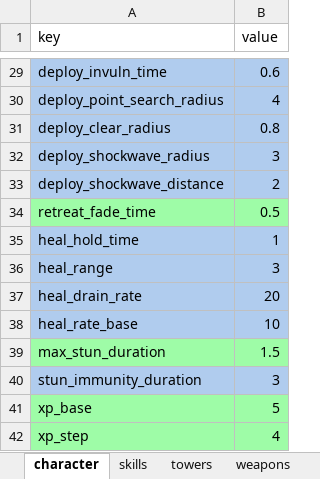
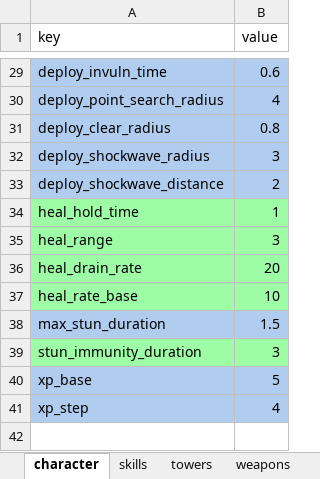
Before and after one commit to Rawisl/Godot_Roguelite3D_Gr8, an Excel workbook: balance/balance.xlsx, sheet character, drawn as a sheet; only a part is shown, gaps mark what is left out; values as stored, in another font and other column widths than the file's, no borders; removed rows and columns are numbered as before the commit, all else as after; the diff names each change by its address in the sheet, - before the commit and + after, or states it on an @@ line.

```diff
--- a/balance/balance.xlsx (sheet character)
+++ b/balance/balance.xlsx (sheet character)
-row 34: retreat_fade_time | 0.5
-A34:B37 fill: #B0CCEE
+A34:B37 fill: #9EFCA7
-A38:B38 fill: #9EFCA7
+A38:B38 fill: #B0CCEE
-A39:B39 fill: #B0CCEE
+A39:B39 fill: #9EFCA7
-A40:B41 fill: #9EFCA7
+A40:B41 fill: #B0CCEE
```
Also changed, not shown: sheet enemies.
